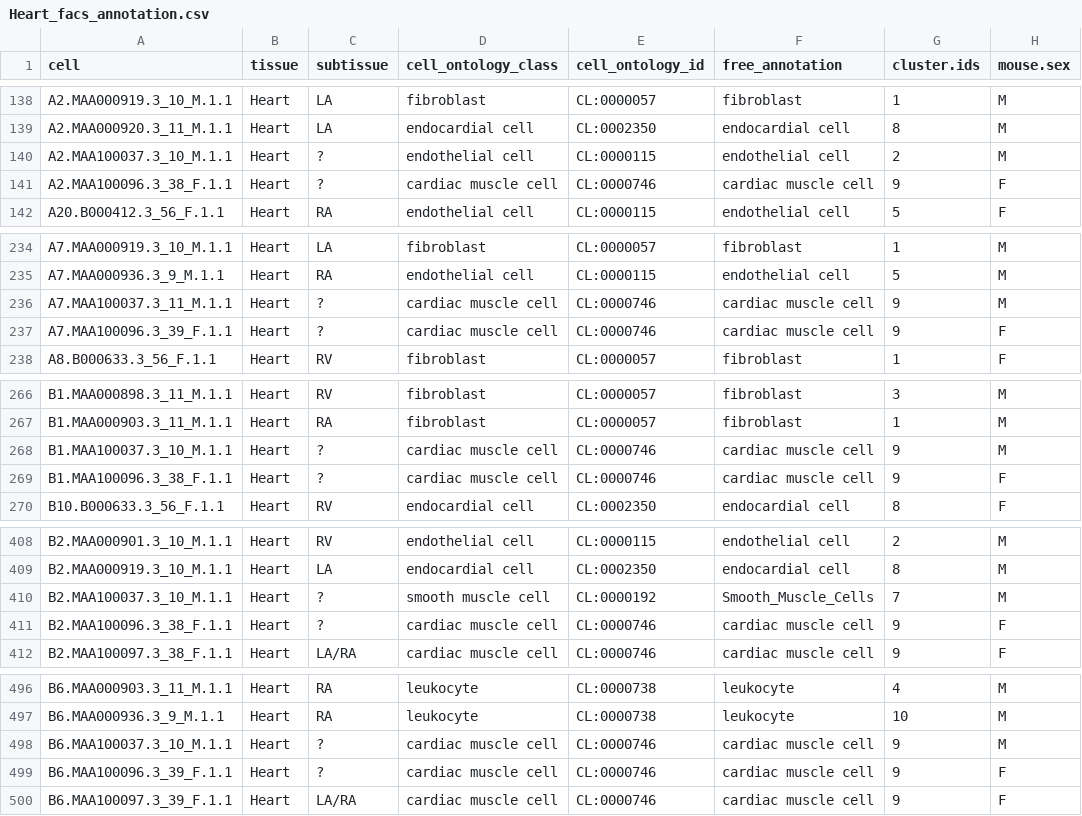
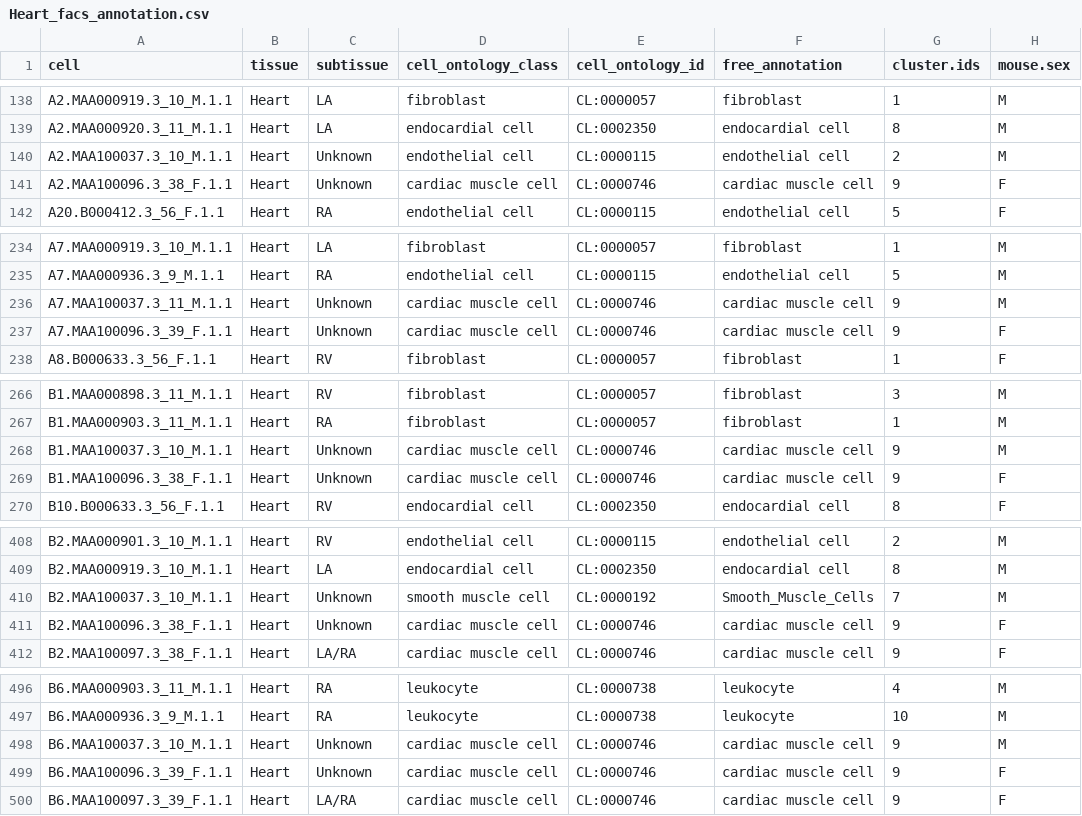
Before and after one commit to czbiohub-sf/tabula-muris, a CSV file: 00_data_ingest/03_tissue_annotation_csv/Heart_facs_annotation.csv, drawn as a sheet; only a part is shown, gaps mark what is left out; the diff covers the shown part only; the diff names each change by its address in the sheet, - before the commit and + after, or states it on an @@ line.

Commit message:
Change subtissue: ? --> subtissue: Unknown

```diff
--- a/00_data_ingest/03_tissue_annotation_csv/Heart_facs_annotation.csv
+++ b/00_data_ingest/03_tissue_annotation_csv/Heart_facs_annotation.csv
-C140:C141 (subtissue): ?
+C140:C141 (subtissue): Unknown
-C236:C237 (subtissue): ?
+C236:C237 (subtissue): Unknown
-C268:C269 (subtissue): ?
+C268:C269 (subtissue): Unknown
-C410:C411 (subtissue): ?
+C410:C411 (subtissue): Unknown
-C498:C499 (subtissue): ?
+C498:C499 (subtissue): Unknown
```
Also changed, not shown: 69 edited cells elsewhere in this file.
